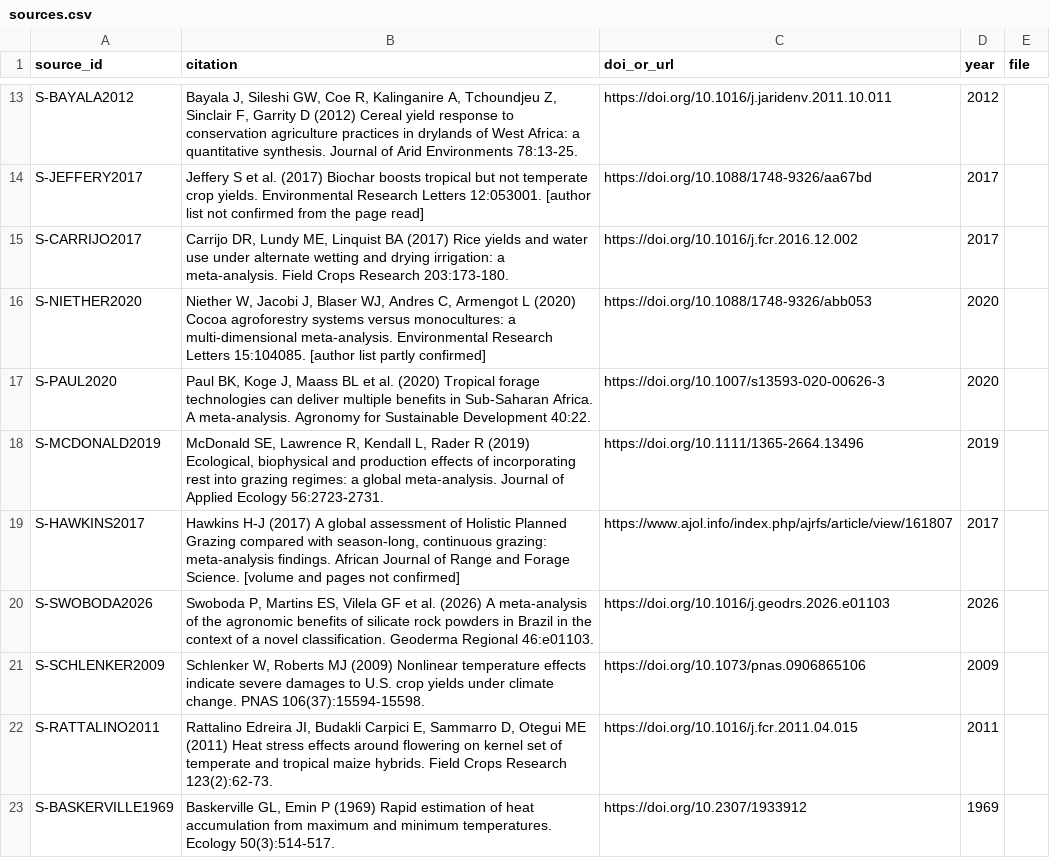
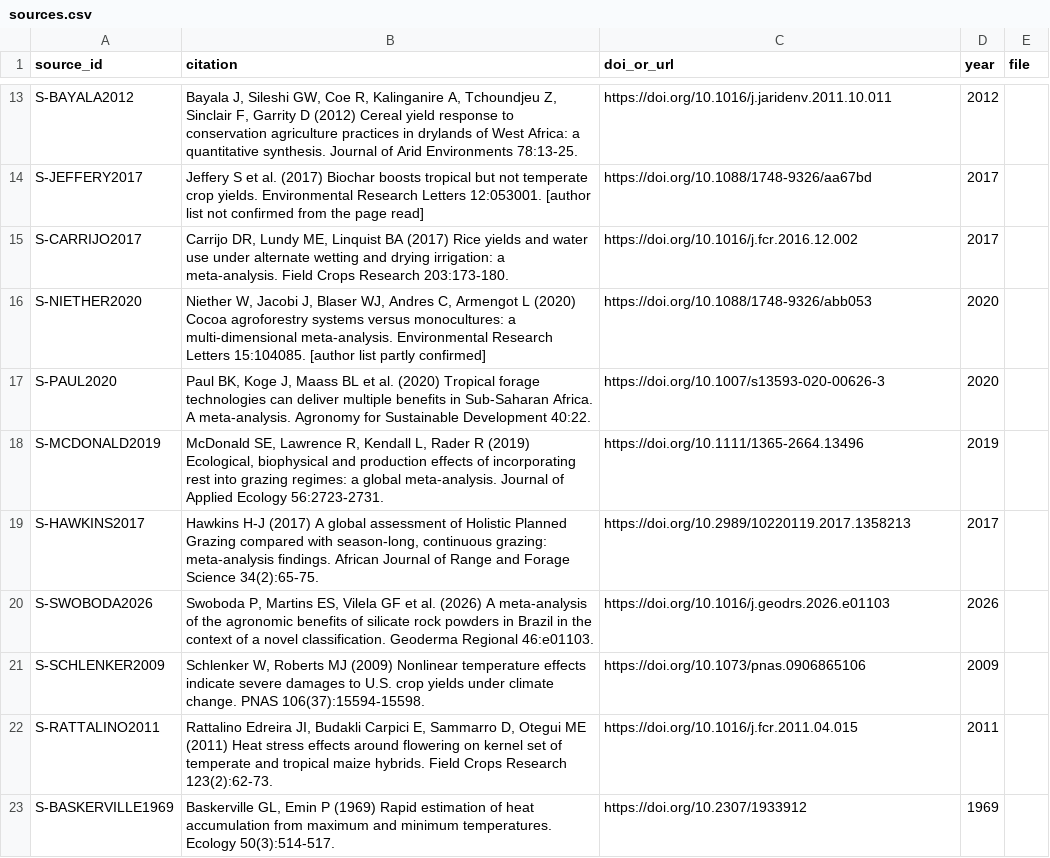
Before and after one commit to CC4A-SSA/evidence, a CSV file: data/sources.csv, drawn as a sheet; only a part is shown, gaps mark what is left out.

```diff
--- a/data/sources.csv
+++ b/data/sources.csv
@@ -18,3 +18,3 @@ S-PAUL2020,"Paul BK, Koge J, Maass BL et al. (2020) Tropical forage technologies
 S-MCDONALD2019,"McDonald SE, Lawrence R, Kendall L, Rader R (2019) Ecological, biophysical and production effects of incorporating rest into grazing regimes: a global meta-analysis. Journal of Applied Ecology 56:2723-2731.",https://doi.org/10.1111/1365-2664.13496,2019,
-S-HAWKINS2017,"Hawkins H-J (2017) A global assessment of Holistic Planned Grazing compared with season-long, continuous grazing: meta-analysis findings. African Journal of Range and Forage Science. [volume and pages not confirmed]",https://www.ajol.info/index.php/ajrfs/article/view/161807,2017,
+S-HAWKINS2017,"Hawkins H-J (2017) A global assessment of Holistic Planned Grazing compared with season-long, continuous grazing: meta-analysis findings. African Journal of Range and Forage Science 34(2):65-75.",https://doi.org/10.2989/10220119.2017.1358213,2017,
 S-SWOBODA2026,"Swoboda P, Martins ES, Vilela GF et al. (2026) A meta-analysis of the agronomic benefits of silicate rock powders in Brazil in the context of a novel classification. Geoderma Regional 46:e01103.",https://doi.org/10.1016/j.geodrs.2026.e01103,2026,
```
Also changed, not shown: tables/sources.csv.
